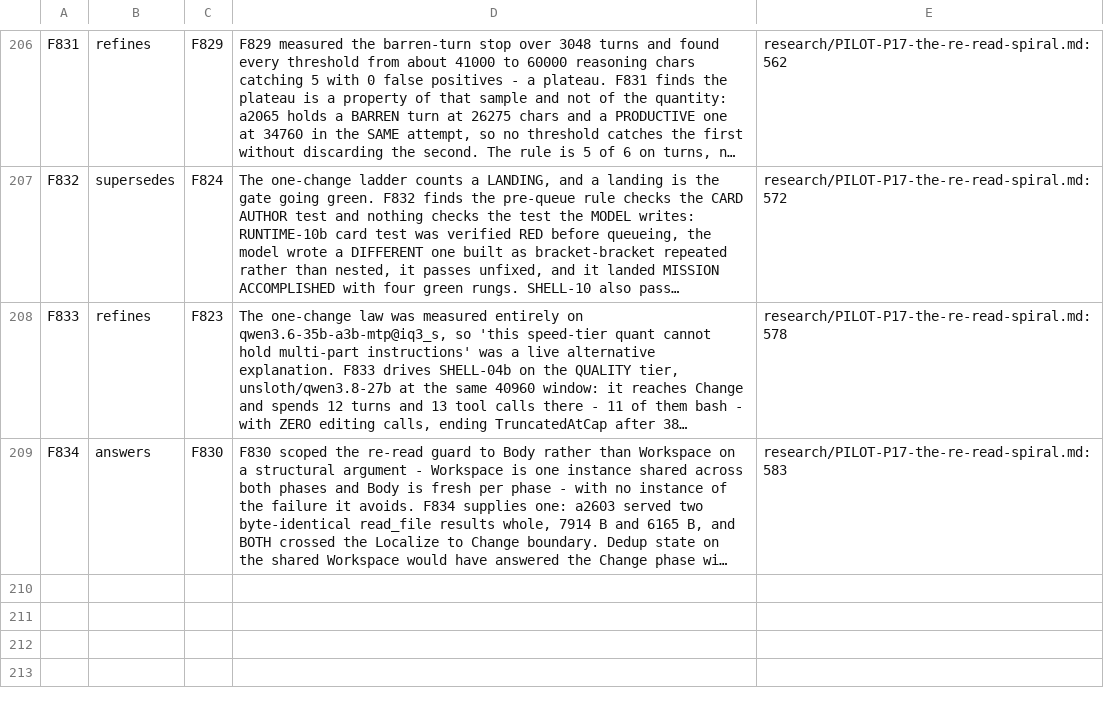
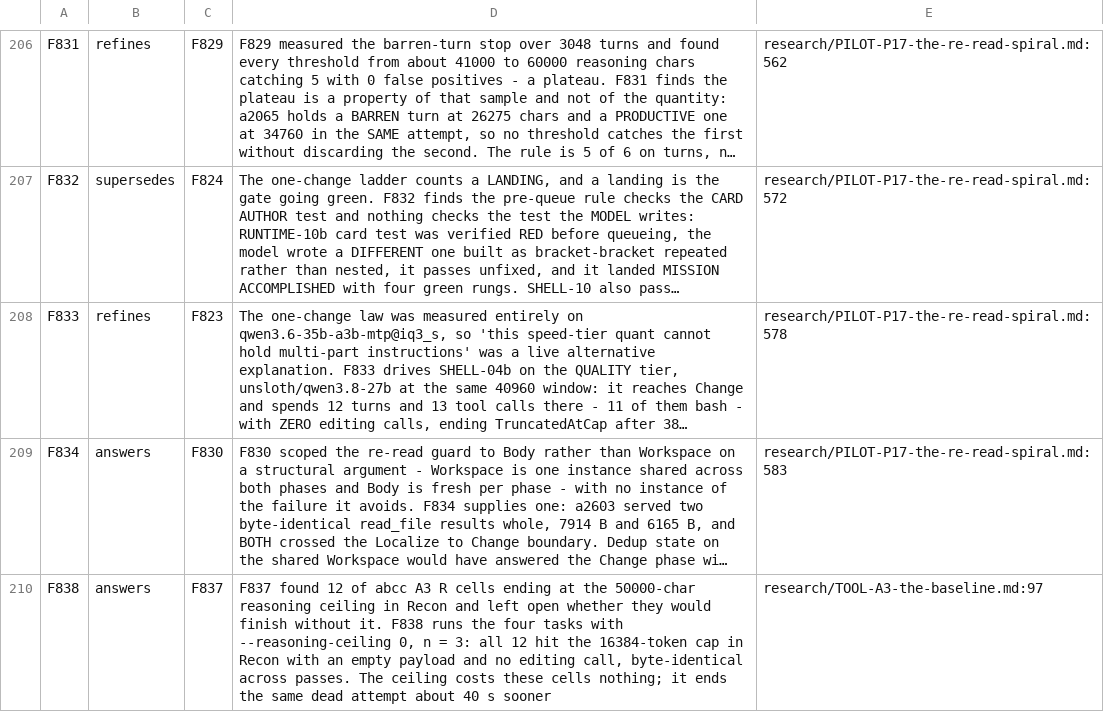
Before and after one commit to mrdushidush/abcc-research, a TSV file: research/findings-authored.tsv, drawn as a sheet; only a part is shown, gaps mark what is left out; long unchanged cells end in …; the diff names each change by its address in the sheet, - before the commit and + after, or states it on an @@ line.

```diff
--- a/research/findings-authored.tsv
+++ b/research/findings-authored.tsv
+row 210: F838 | answers | F837 | F837 found 12 of abcc A3 R cells ending at the 50000-char reasoning ceiling in Recon and left open whether they would finish without it. F838 runs the four tasks with --reasoning-ceiling 0, n = 3: all 12 hit the 16384-token cap in Recon with an empty payload and no editing call, byte-identical across passes. The ceiling costs these cells nothing; it ends the same dead attempt about 40 s sooner | research/TOOL-A3-the-baseline.md:97
```
Also changed, not shown: 2 other files.
